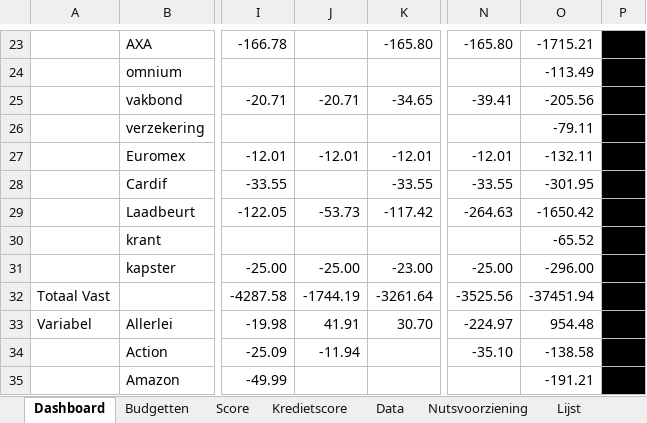
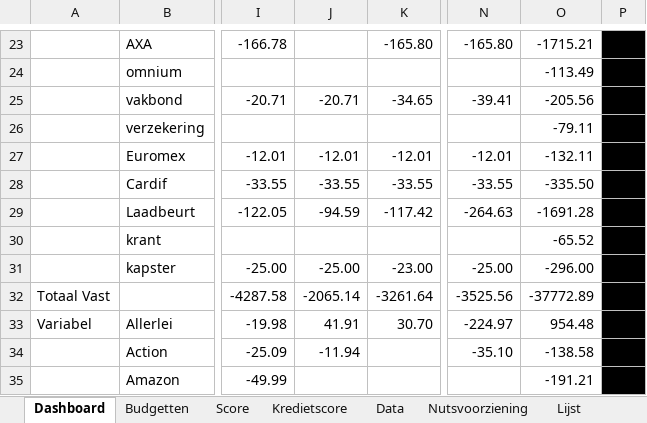
Before and after one commit to Stoffels84/huishoud, an Excel workbook: huishoud.xlsx, sheet Dashboard, drawn as a sheet; only a part is shown, gaps mark what is left out; values as stored, in another font and other column widths than the file's, no borders; charts and pictures and conditional formats and table styles not drawn; the diff covers the shown part only; the diff names each change by its address in the sheet, - before the commit and + after, or states it on an @@ line.

```diff
--- a/huishoud.xlsx (sheet Dashboard)
+++ b/huishoud.xlsx (sheet Dashboard)
-J28: (empty)
+J28: -33.55
-O28: -301.95
+O28: -335.50
-J29: -53.73
+J29: -94.59
-O29: -1650.42
+O29: -1691.28
-J32: -1744.19
+J32: -2065.14
-O32: -37451.94
+O32: -37772.89
```
Also changed, not shown: 26 edited cells elsewhere in this sheet, sheet Data, sheet Budgetten, sheet Kredietscore, sheet Score, formulas that keep their value, hidden cells, charts or pictures.
